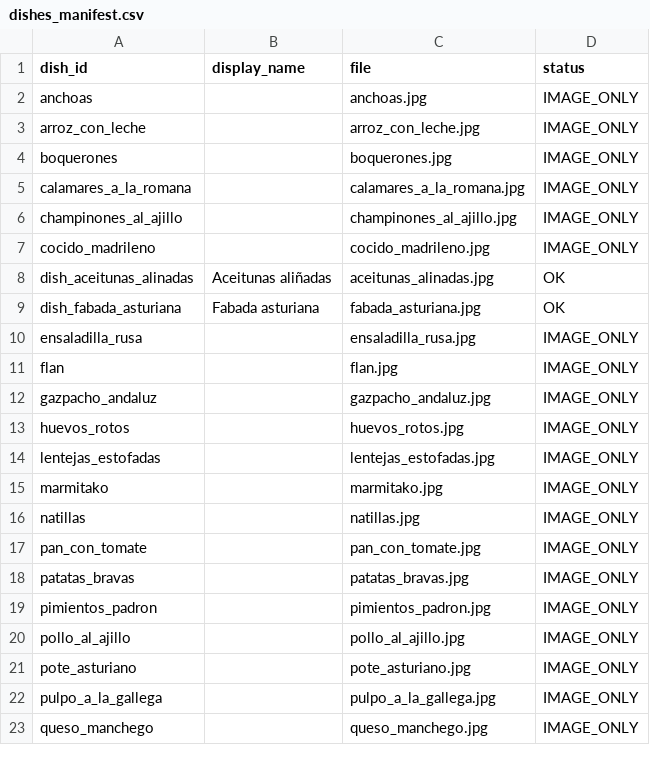
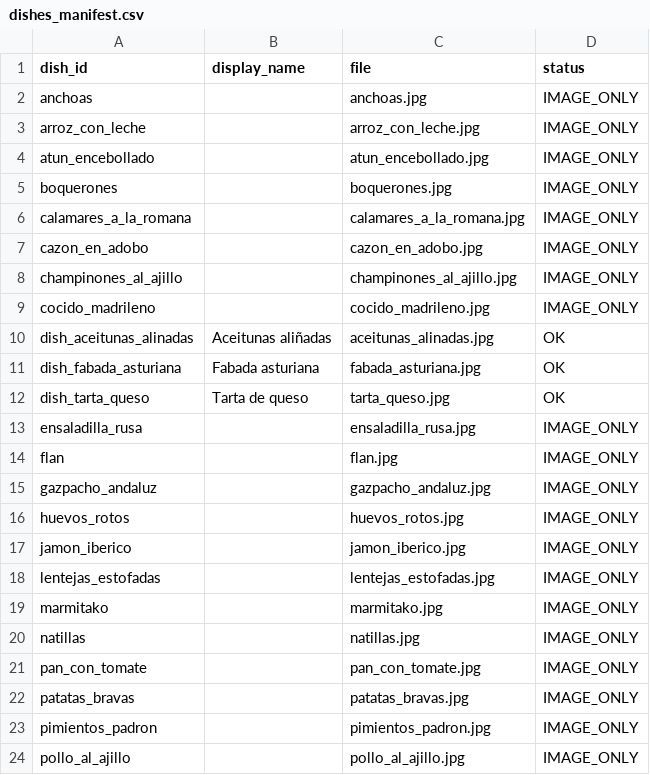
Before and after one commit to twinslopment/BistroBuilder, a CSV file: Assets/Art/UI/Dishes/dishes_manifest.csv, drawn as a sheet; only a part is shown; the shorter side is filled out with more unchanged rows; the diff names each change by its address in the sheet, - before the commit and + after, or states it on an @@ line.

Commit message:
menu: add fifth Spanish dish image batch

```diff
--- a/Assets/Art/UI/Dishes/dishes_manifest.csv
+++ b/Assets/Art/UI/Dishes/dishes_manifest.csv
+row 4: atun_encebollado |  | atun_encebollado.jpg | IMAGE_ONLY
+row 7: cazon_en_adobo |  | cazon_en_adobo.jpg | IMAGE_ONLY
+row 12: dish_tarta_queso | Tarta de queso | tarta_queso.jpg | OK
+row 17: jamon_iberico |  | jamon_iberico.jpg | IMAGE_ONLY
```
Also changed, not shown: 10 other files.
